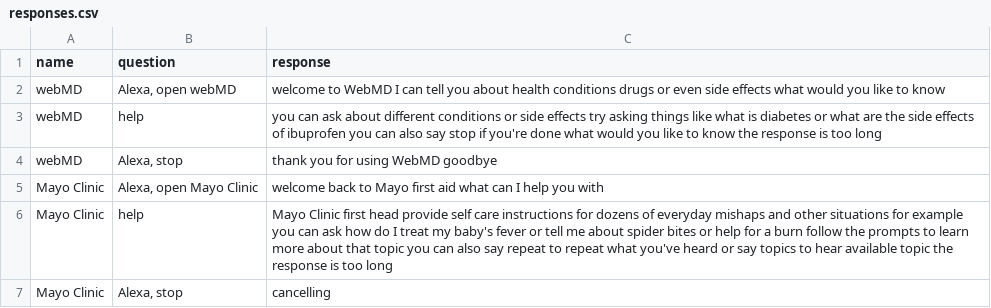
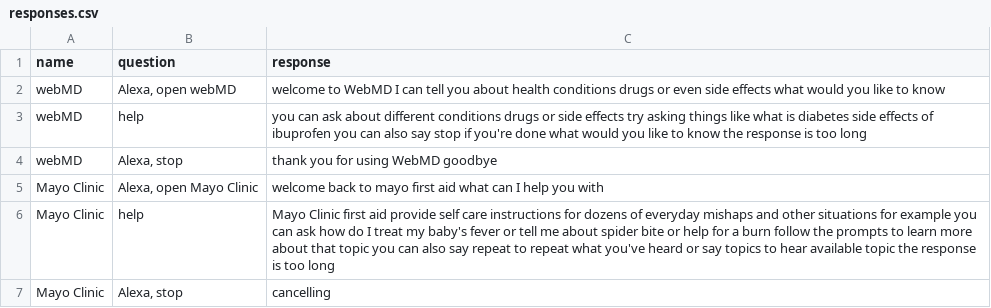
Before and after one commit to stc2828/Alexa-testing-tool, a CSV file: responses.csv, drawn as a sheet.

```diff
--- a/responses.csv
+++ b/responses.csv
@@ -2,6 +2,6 @@ name,question,response
 webMD,"Alexa, open webMD",welcome to WebMD I can tell you about health conditions drugs or even side effects what would you like to know
-webMD,help,you can ask about different conditions or side effects try asking things like what is diabetes or what are the side effects of ibuprofen you can also say stop if you're done what would you like to know   the response is too long
+webMD,help,you can ask about different conditions drugs or side effects try asking things like what is diabetes side effects of ibuprofen you can also say stop if you're done what would you like to know   the response is too long
 webMD,"Alexa, stop",thank you for using WebMD goodbye
-Mayo Clinic,"Alexa, open Mayo Clinic",welcome back to Mayo first aid what can I help you with
-Mayo Clinic,help,Mayo Clinic first head provide self care instructions for dozens of everyday mishaps and other situations for example you can ask how do I treat my baby's fever or tell me about spider bites or help for a burn follow the prompts to learn more about that topic you can also say repeat to repeat what you've heard or say topics to hear available topic   the response is too long
+Mayo Clinic,"Alexa, open Mayo Clinic",welcome back to mayo first aid what can I help you with
+Mayo Clinic,help,Mayo Clinic first aid provide self care instructions for dozens of everyday mishaps and other situations for example you can ask how do I treat my baby's fever or tell me about spider bite or help for a burn follow the prompts to learn more about that topic you can also say repeat to repeat what you've heard or say topics to hear available topic   the response is too long
 Mayo Clinic,"Alexa, stop",cancelling
```
Also changed, not shown: 6 other files.
